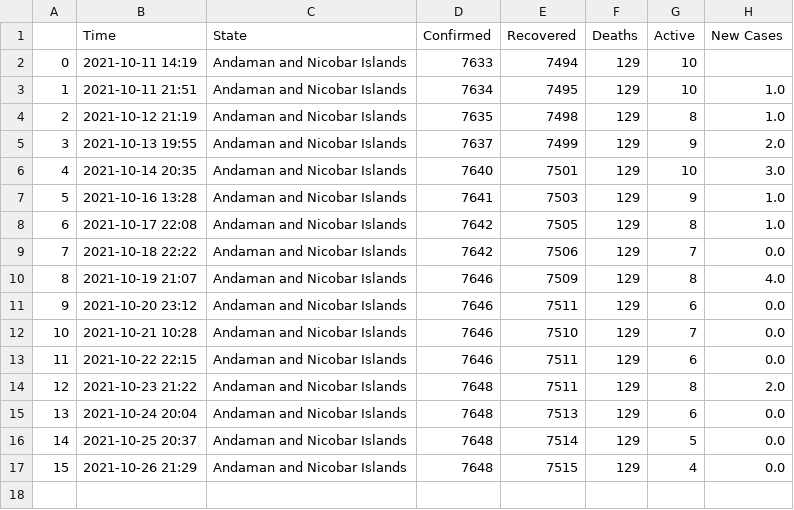
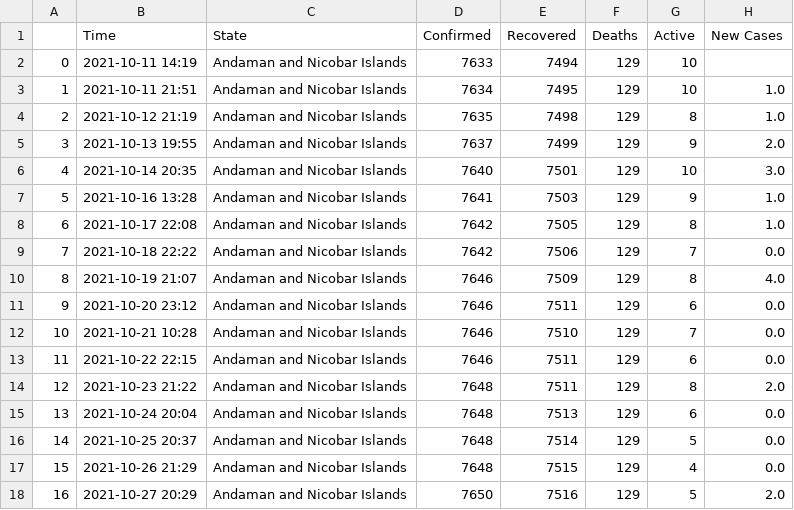
Before and after one commit to dakkshesh07/Covid19_India_Data, a CSV file: Andaman and Nicobar Islands/data-Andaman and Nicobar Islands.csv, drawn as a sheet; the diff names each change by its address in the sheet, - before the commit and + after, or states it on an @@ line.

Commit message:
upload updated datasets, fetched on 2021-10-27 20:29

```diff
--- a/Andaman and Nicobar Islands/data-Andaman and Nicobar Islands.csv
+++ b/Andaman and Nicobar Islands/data-Andaman and Nicobar Islands.csv
+row 18: 16 | 2021-10-27 20:29 | Andaman and Nicobar Islands | 7650 | 7516 | 129 | 5 | 2.0
```
Also changed, not shown: Chandigarh/data-Chandigarh.csv, Kerala/data-Kerala.csv, 1 other file.
